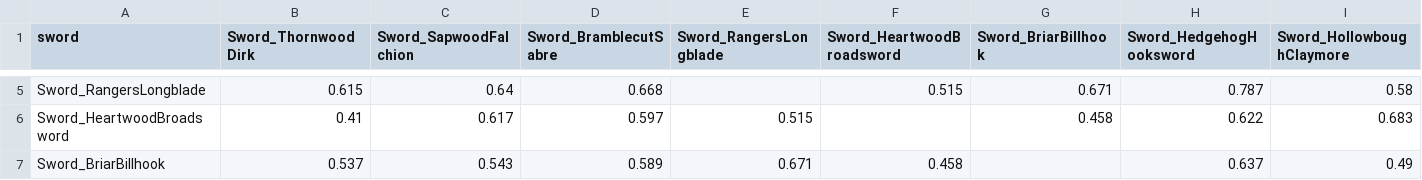
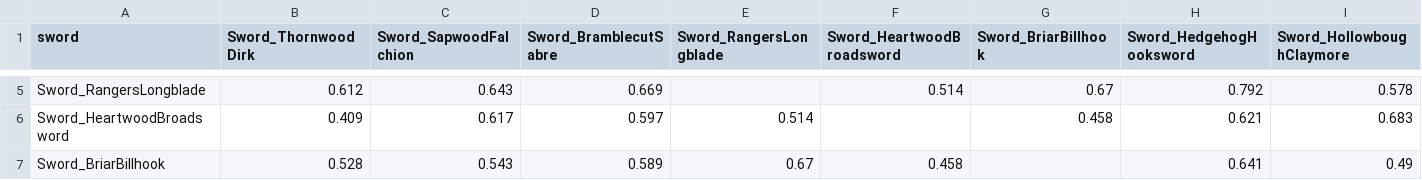
Before and after one commit to insanity103/lemonade-graph, a CSV file: assets/swords/pool/silhouette_Briarwood.csv, drawn as a sheet; only a part is shown, gaps mark what is left out; the diff covers the shown part only; the diff names each change by its address in the sheet, - before the commit and + after, or states it on an @@ line.

```diff
--- a/assets/swords/pool/silhouette_Briarwood.csv
+++ b/assets/swords/pool/silhouette_Briarwood.csv
-B5 (Sword_ThornwoodDirk): 0.615
+B5 (Sword_ThornwoodDirk): 0.612
-C5 (Sword_SapwoodFalchion): 0.64
+C5 (Sword_SapwoodFalchion): 0.643
-D5 (Sword_BramblecutSabre): 0.668
+D5 (Sword_BramblecutSabre): 0.669
-F5 (Sword_HeartwoodBroadsword): 0.515
+F5 (Sword_HeartwoodBroadsword): 0.514
-G5 (Sword_BriarBillhook): 0.671
+G5 (Sword_BriarBillhook): 0.67
-H5 (Sword_HedgehogHooksword): 0.787
+H5 (Sword_HedgehogHooksword): 0.792
-I5 (Sword_HollowboughClaymore): 0.58
+I5 (Sword_HollowboughClaymore): 0.578
-B6 (Sword_ThornwoodDirk): 0.41
+B6 (Sword_ThornwoodDirk): 0.409
-E6 (Sword_RangersLongblade): 0.515
+E6 (Sword_RangersLongblade): 0.514
-H6 (Sword_HedgehogHooksword): 0.622
+H6 (Sword_HedgehogHooksword): 0.621
-B7 (Sword_ThornwoodDirk): 0.537
+B7 (Sword_ThornwoodDirk): 0.528
-E7 (Sword_RangersLongblade): 0.671
+E7 (Sword_RangersLongblade): 0.67
-H7 (Sword_HedgehogHooksword): 0.637
+H7 (Sword_HedgehogHooksword): 0.641
```
Also changed, not shown: 49 edited cells elsewhere in this file, 9 other files.
